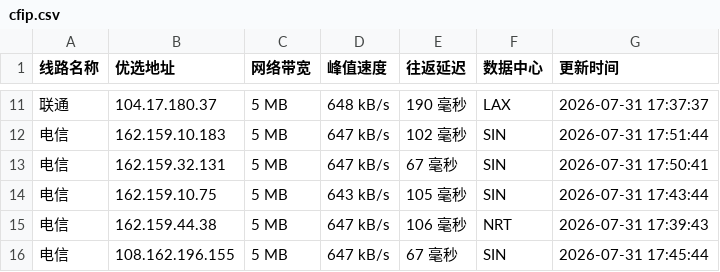
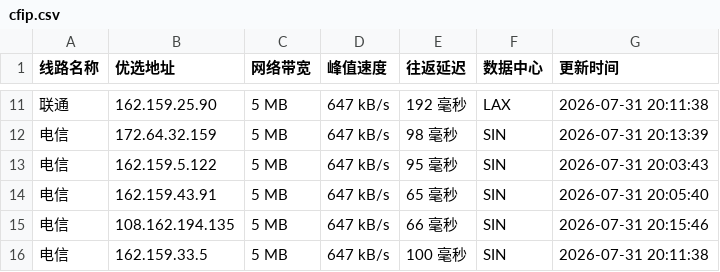
Before and after one commit to weizhe940605/cfipv4db, a CSV file: cfip.csv, drawn as a sheet; only a part is shown, gaps mark what is left out; the diff covers the shown part only.

```diff
--- a/cfip.csv
+++ b/cfip.csv
@@ -11,6 +11,6 @@
-联通,104.17.180.37,5 MB,648 kB/s,190 毫秒,LAX,2026-07-31 17:37:37
-电信,162.159.10.183,5 MB,647 kB/s,102 毫秒,SIN,2026-07-31 17:51:44
-电信,162.159.32.131,5 MB,647 kB/s,67 毫秒,SIN,2026-07-31 17:50:41
-电信,162.159.10.75,5 MB,643 kB/s,105 毫秒,SIN,2026-07-31 17:43:44
-电信,162.159.44.38,5 MB,647 kB/s,106 毫秒,NRT,2026-07-31 17:39:43
-电信,108.162.196.155,5 MB,647 kB/s,67 毫秒,SIN,2026-07-31 17:45:44
+联通,162.159.25.90,5 MB,647 kB/s,192 毫秒,LAX,2026-07-31 20:11:38
+电信,172.64.32.159,5 MB,647 kB/s,98 毫秒,SIN,2026-07-31 20:13:39
+电信,162.159.5.122,5 MB,647 kB/s,95 毫秒,SIN,2026-07-31 20:03:43
+电信,162.159.43.91,5 MB,647 kB/s,65 毫秒,SIN,2026-07-31 20:05:40
+电信,108.162.194.135,5 MB,647 kB/s,66 毫秒,SIN,2026-07-31 20:15:46
+电信,162.159.33.5,5 MB,647 kB/s,100 毫秒,SIN,2026-07-31 20:11:38
```
Also changed, not shown: 35 edited cells elsewhere in this file, 1 other file.
